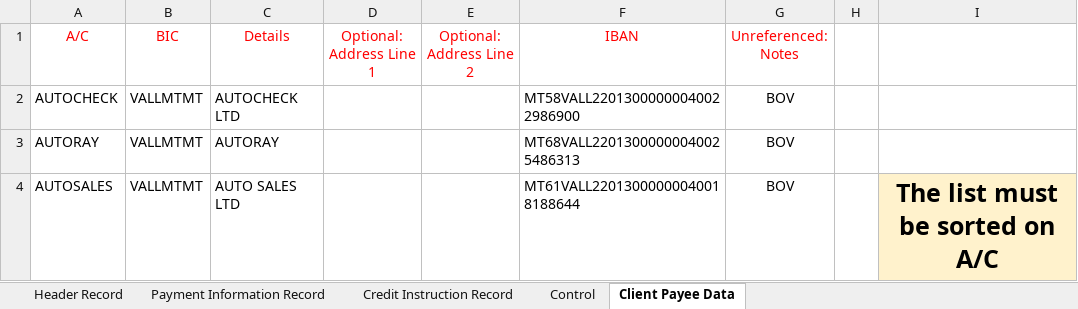
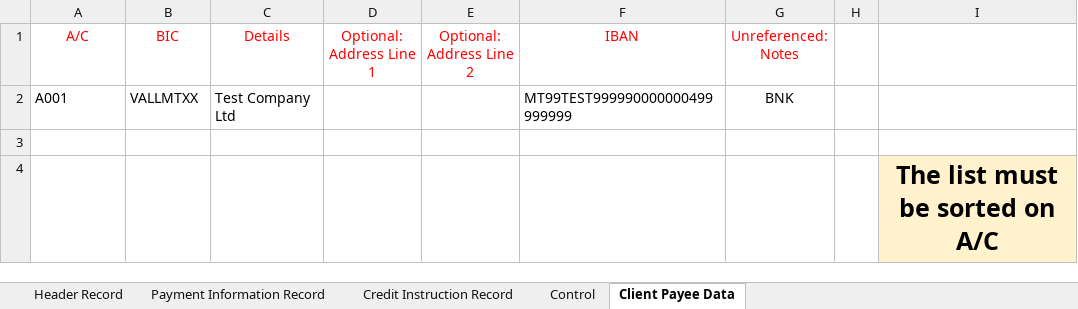
Before and after one commit to chribonn/bnkSEPA, an Excel workbook: xl/BOV SEPA.xlsm, sheet Client Payee Data, drawn as a sheet; values as stored, in another font and other column widths than the file's, no borders; removed rows and columns are numbered as before the commit, all else as after; the diff names each change by its address in the sheet, - before the commit and + after, or states it on an @@ line.

```diff
--- a/xl/BOV SEPA.xlsm (sheet Client Payee Data)
+++ b/xl/BOV SEPA.xlsm (sheet Client Payee Data)
-row 2: AUTOCHECK | VALLMTMT | AUTOCHECK LTD |  |  | MT58VALL22013000000040022986900 | BOV
-row 3: AUTORAY | VALLMTMT | AUTORAY |  |  | MT68VALL22013000000040025486313 | BOV
+row 2: A001 | VALLMTXX | Test Company Ltd |  |  | MT99TEST999990000000499999999 | BNK
-row 3: AUTOSALES | VALLMTMT | AUTO SALES LTD |  |  | MT61VALL22013000000040018188644 | BOV |  | The list must be sorted on A/C
+row 3: (empty)
-I3 fill: #FFF2CC
+I3 fill: none
+row 4:  |  |  |  |  |  |  |  | The list must be sorted on A/C
```
Also changed, not shown: sheet Control, sheet Credit Instruction Record, sheet Header Record, sheet Payment Information Record, formulas that keep their value, hidden cells, 3 other files.
